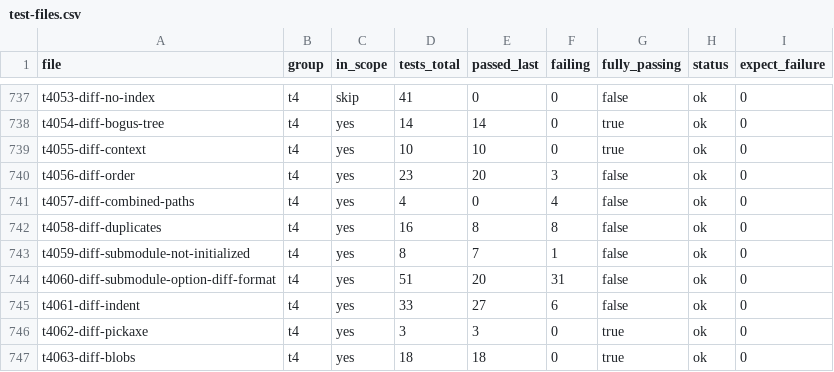
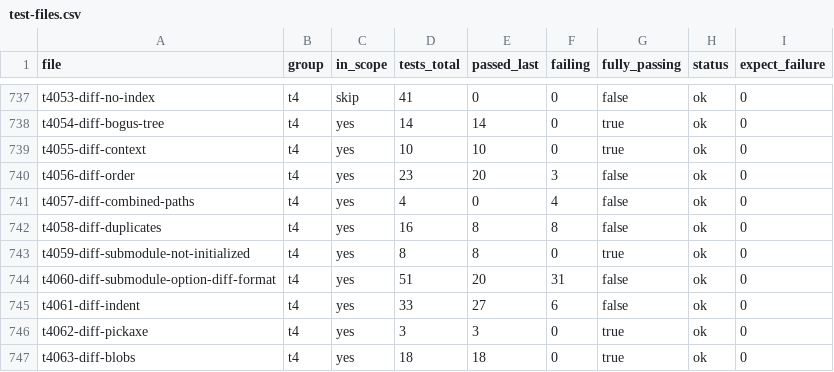
Before and after one commit to dscho/grit, a CSV file: data/test-files.csv, drawn as a sheet; only a part is shown, gaps mark what is left out.

Commit message:
test: refresh t4059 submodule result

```diff
--- a/data/test-files.csv
+++ b/data/test-files.csv
@@ -742,3 +742,3 @@ t4057-diff-combined-paths	t4	yes	4	0	4	false	ok	0
 t4058-diff-duplicates	t4	yes	16	8	8	false	ok	0
-t4059-diff-submodule-not-initialized	t4	yes	8	7	1	false	ok	0
+t4059-diff-submodule-not-initialized	t4	yes	8	8	0	true	ok	0
 t4060-diff-submodule-option-diff-format	t4	yes	51	20	31	false	ok	0
```
Also changed, not shown: 6 other files.
